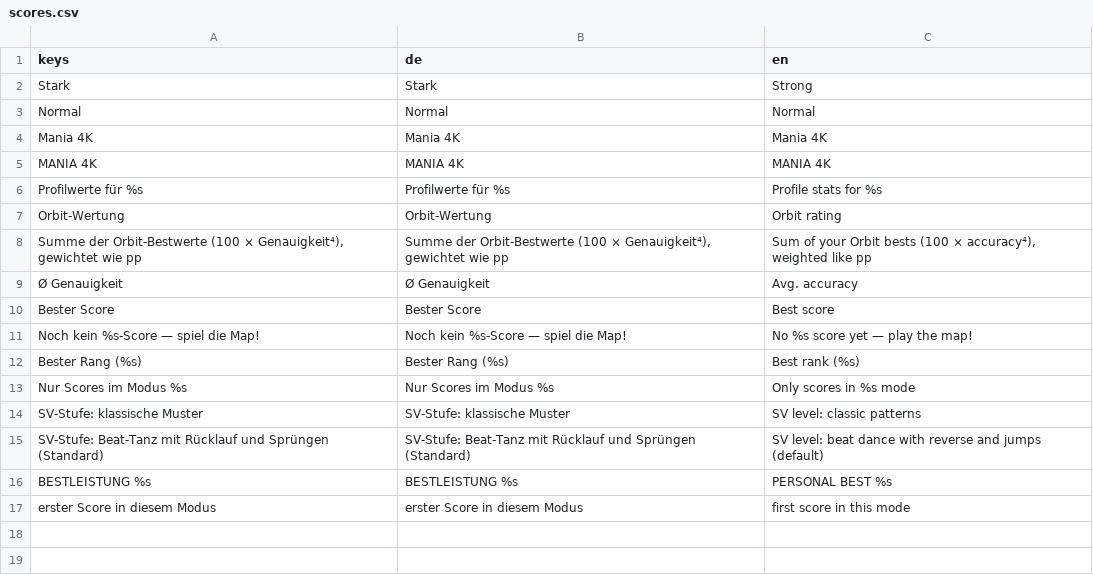
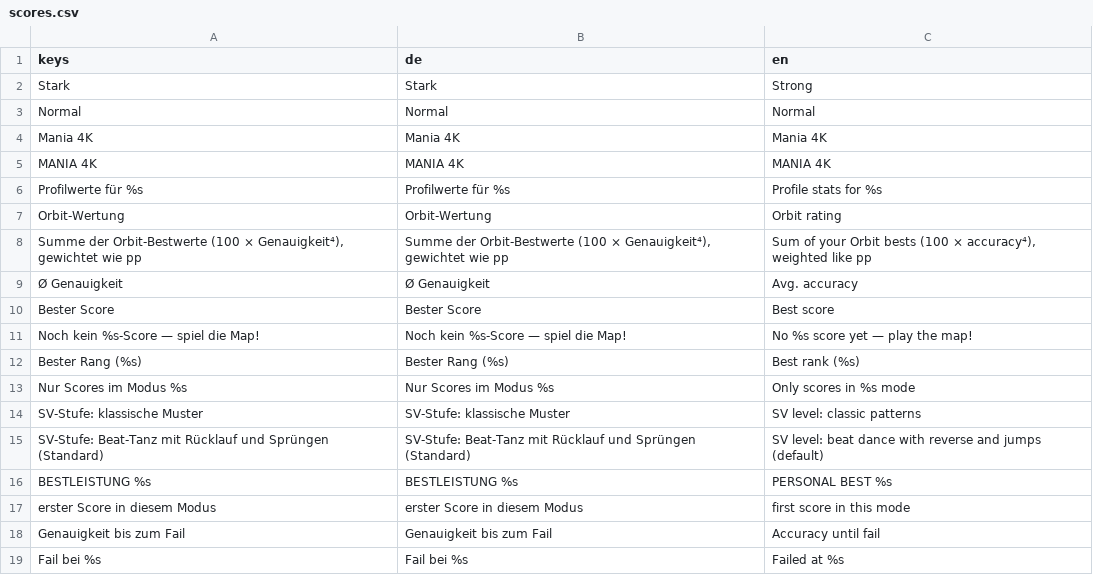
Before and after one commit to Vyrenbusiness-source/TETHRA, a CSV file: translations/scores.csv, drawn as a sheet; the diff names each change by its address in the sheet, - before the commit and + after, or states it on an @@ line.

```diff
--- a/translations/scores.csv
+++ b/translations/scores.csv
+row 18: Genauigkeit bis zum Fail | Genauigkeit bis zum Fail | Accuracy until fail
+row 19: Fail bei %s | Fail bei %s | Failed at %s
```
Also changed, not shown: 4 other files.
